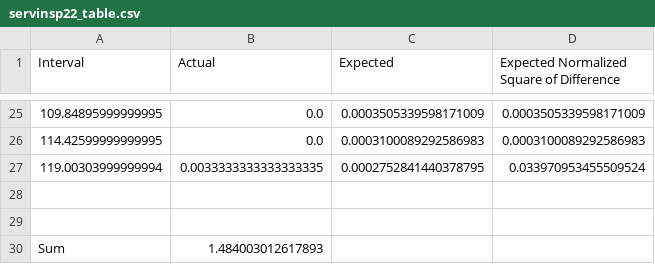
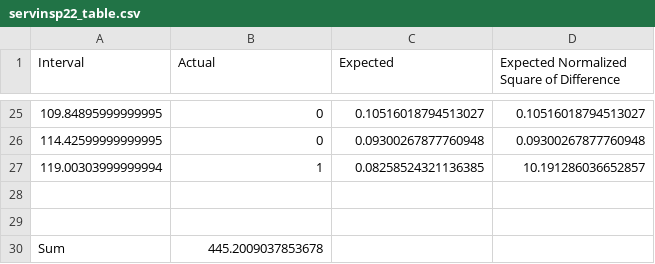
Before and after one commit to GabrielCiolac/SYSC-4005-Simulation, a CSV file: Data-CSV/servinsp22_table.csv, drawn as a sheet; only a part is shown, gaps mark what is left out; the diff covers the shown part only.

Commit message:
Updated CSV

```diff
--- a/Data-CSV/servinsp22_table.csv
+++ b/Data-CSV/servinsp22_table.csv
@@ -25,6 +25,6 @@ Interval,Actual,Expected,Expected Normalized Square of Difference
-109.84895999999995,0.0,0.0003505339598171009,0.0003505339598171009
-114.42599999999995,0.0,0.0003100089292586983,0.0003100089292586983
-119.00303999999994,0.0033333333333333335,0.0002752841440378795,0.033970953455509524
+109.84895999999995,0,0.10516018794513027,0.10516018794513027
+114.42599999999995,0,0.09300267877760948,0.09300267877760948
+119.00303999999994,1,0.08258524321136385,10.191286036652857
 
 
-Sum,1.484003012617893
+Sum,445.2009037853678
```
Also changed, not shown: 69 edited cells elsewhere in this file.
